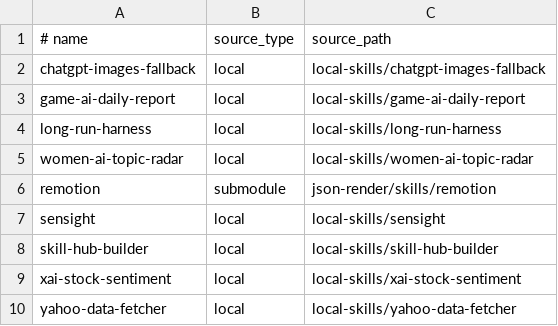
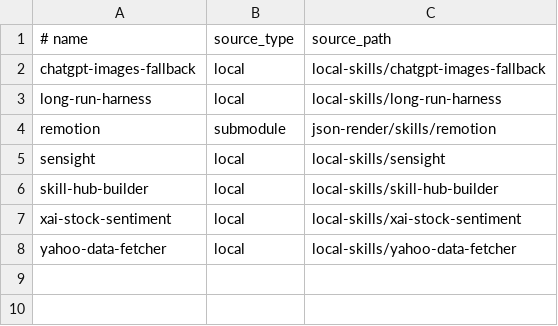
Before and after one commit to zhangga/aihub, a TSV file: skills/registry.tsv, drawn as a sheet; the diff names each change by its address in the sheet, - before the commit and + after, or states it on an @@ line.

Commit message:
delete skills

```diff
--- a/skills/registry.tsv
+++ b/skills/registry.tsv
-row 3: game-ai-daily-report | local | local-skills/game-ai-daily-report
-row 5: women-ai-topic-radar | local | local-skills/women-ai-topic-radar
```
Also changed, not shown: 41 other files.
